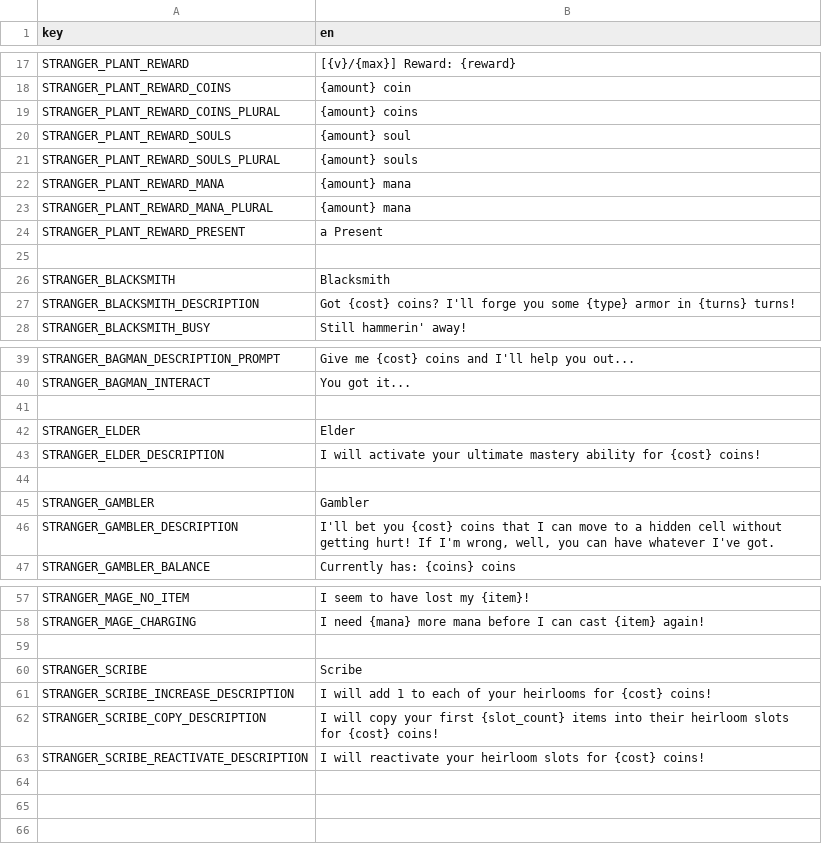
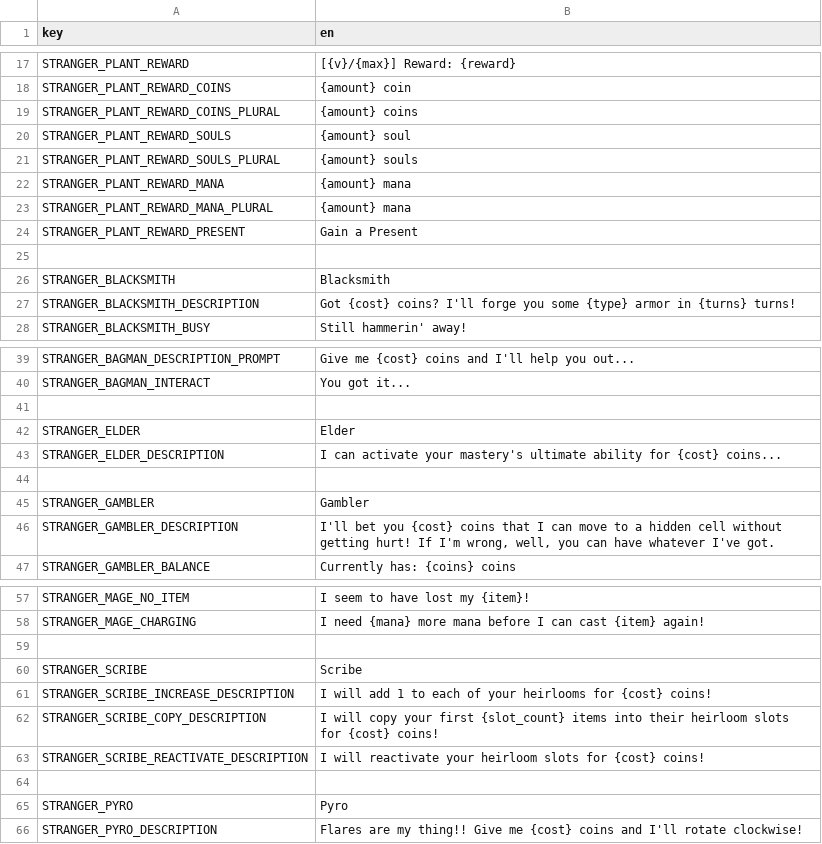
Before and after one commit to elmarhoppieland/DemonCrawl, a CSV file: Assets/localization/localization-strangers.csv, drawn as a sheet; only a part is shown, gaps mark what is left out.

Commit message:
Implemented Pyros

```diff
--- a/Assets/localization/localization-strangers.csv
+++ b/Assets/localization/localization-strangers.csv
@@ -23,3 +23,3 @@ STRANGER_PLANT_REWARD_MANA;{amount} mana
 STRANGER_PLANT_REWARD_MANA_PLURAL;{amount} mana
-STRANGER_PLANT_REWARD_PRESENT;a Present
+STRANGER_PLANT_REWARD_PRESENT;Gain a Present
 
@@ -42,3 +42,3 @@ STRANGER_BAGMAN_INTERACT;You got it...
 STRANGER_ELDER;Elder
-STRANGER_ELDER_DESCRIPTION;I will activate your ultimate mastery ability for {cost} coins!
+STRANGER_ELDER_DESCRIPTION;I can activate your mastery's ultimate ability for {cost} coins...
 
@@ -63 +63,4 @@ STRANGER_SCRIBE_COPY_DESCRIPTION;I will copy your first {slot_count} items into
 STRANGER_SCRIBE_REACTIVATE_DESCRIPTION;I will reactivate your heirloom slots for {cost} coins!
+
+STRANGER_PYRO;Pyro
+STRANGER_PYRO_DESCRIPTION;Flares are my thing!! Give me {cost} coins and I'll rotate clockwise!
```
Also changed, not shown: 20 other files.
